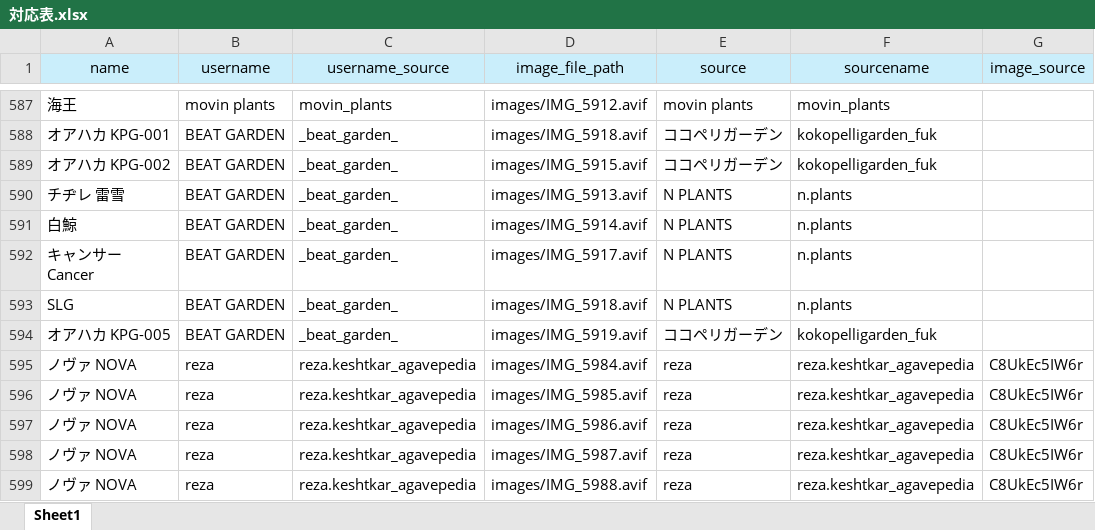
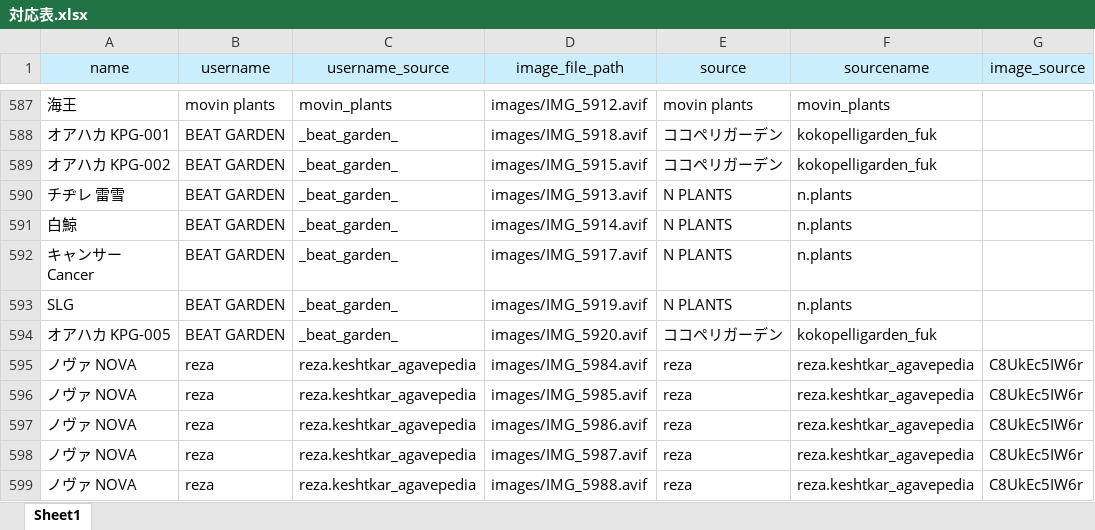
Before and after one commit to IggyRAW/agave-image-search-system, an Excel workbook: src/backend/excel/対応表.xlsx, sheet Sheet1, drawn as a sheet; only a part is shown, gaps mark what is left out; values as stored, in another font and other column widths than the file's, no borders; the diff names each change by its address in the sheet, - before the commit and + after, or states it on an @@ line.

```diff
--- a/src/backend/excel/対応表.xlsx (sheet Sheet1)
+++ b/src/backend/excel/対応表.xlsx (sheet Sheet1)
-D593 (image_file_path): images/IMG_5918.avif
+D593 (image_file_path): images/IMG_5919.avif
-D594 (image_file_path): images/IMG_5919.avif
+D594 (image_file_path): images/IMG_5920.avif
```
Also changed, not shown: 5 other files.
